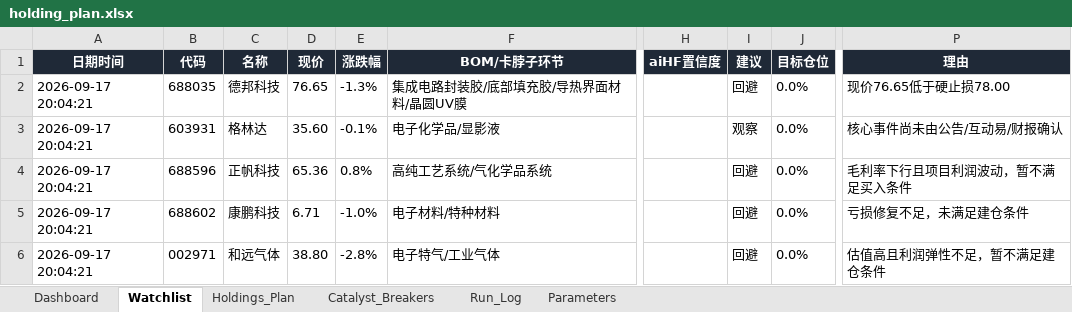
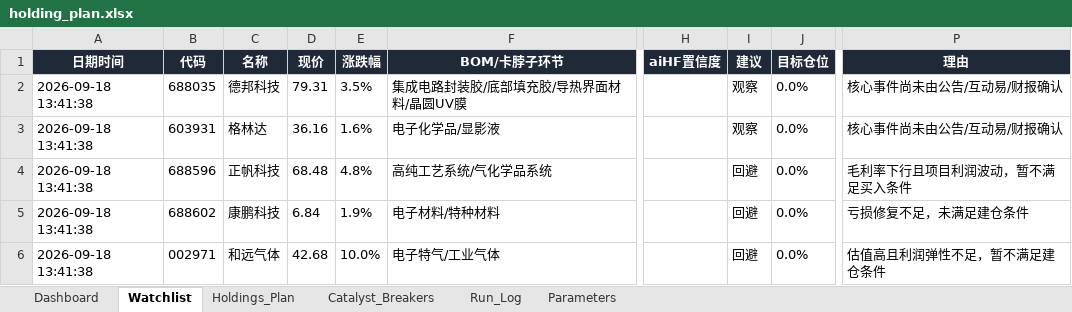
Before and after one commit to DylanWWW24/ai-hedge-fund, an Excel workbook: reports/holding_plan.xlsx, sheet Watchlist, drawn as a sheet; only a part is shown, gaps mark what is left out; values as stored, in another font and other column widths than the file's, no borders; the diff names each change by its address in the sheet, - before the commit and + after, or states it on an @@ line.

```diff
--- a/reports/holding_plan.xlsx (sheet Watchlist)
+++ b/reports/holding_plan.xlsx (sheet Watchlist)
-A2:A6 (日期时间): 2026-09-17 20:04:21
+A2:A6 (日期时间): 2026-09-18 13:41:38
-D2 (现价): 76.65
+D2 (现价): 79.31
-E2 (涨跌幅): -1.3%
+E2 (涨跌幅): 3.5%
-I2 (建议): 回避
+I2 (建议): 观察
-P2 (理由): 现价76.65低于硬止损78.00
+P2 (理由): 核心事件尚未由公告/互动易/财报确认
-D3 (现价): 35.60
+D3 (现价): 36.16
-E3 (涨跌幅): -0.1%
+E3 (涨跌幅): 1.6%
-D4 (现价): 65.36
+D4 (现价): 68.48
-E4 (涨跌幅): 0.8%
+E4 (涨跌幅): 4.8%
-D5 (现价): 6.71
+D5 (现价): 6.84
-E5 (涨跌幅): -1.0%
+E5 (涨跌幅): 1.9%
-D6 (现价): 38.80
+D6 (现价): 42.68
-E6 (涨跌幅): -2.8%
+E6 (涨跌幅): 10.0%
```
Also changed, not shown: sheet Run_Log, sheet Dashboard, sheet Holdings_Plan, 2 other files.
